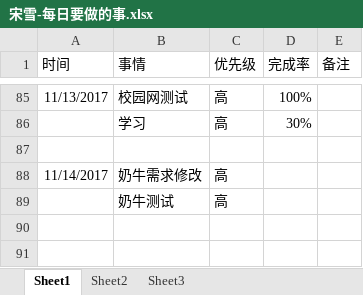
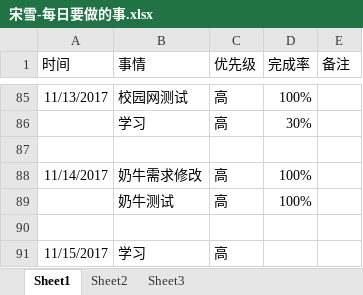
Before and after one commit to bird-start/eshop-doc, an Excel workbook: 交流管理/项目日报/宋雪-每日要做的事.xlsx, sheet Sheet1, drawn as a sheet; only a part is shown, gaps mark what is left out; values as stored, in another font and other column widths than the file's, no borders; the diff names each change by its address in the sheet, - before the commit and + after, or states it on an @@ line.

```diff
--- a/交流管理/项目日报/宋雪-每日要做的事.xlsx (sheet Sheet1)
+++ b/交流管理/项目日报/宋雪-每日要做的事.xlsx (sheet Sheet1)
-D88:D89 (完成率): (empty)
+D88:D89 (完成率): 100%
+row 90: (empty)
+row 91: 11/15/2017 | 学习 | 高
```
Also changed, not shown: 交流管理/项目日报/余苗-每日要做的事.xlsx.
